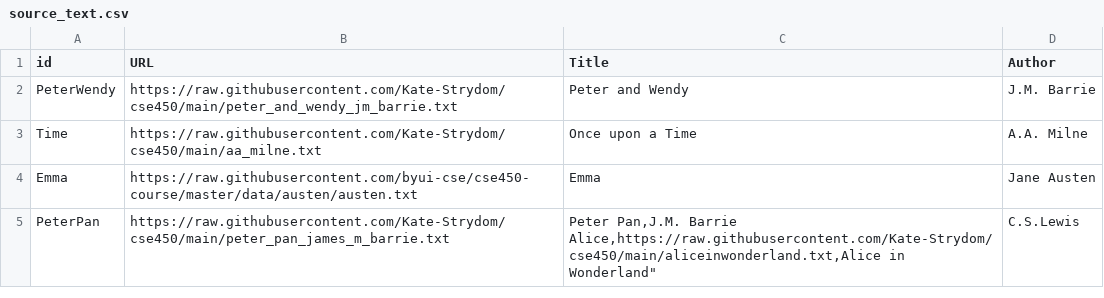
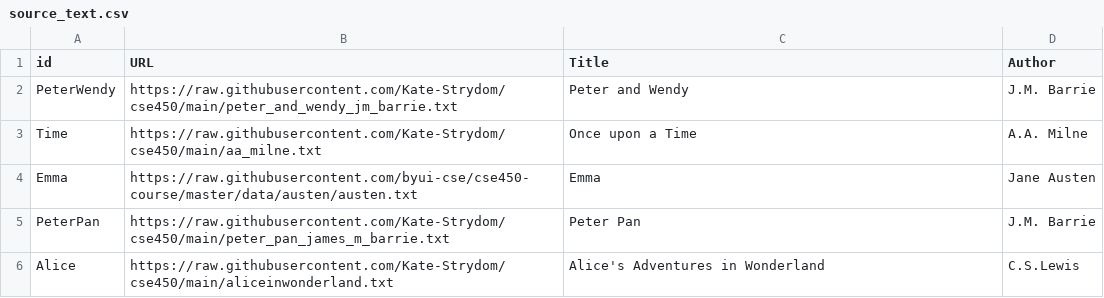
Before and after one commit to Kate-Strydom/cse450, a CSV file: source_text.csv, drawn as a sheet.

Commit message:
Corrected errors

```diff
--- a/source_text.csv
+++ b/source_text.csv
@@ -4,3 +4,3 @@ Time,https://raw.githubusercontent.com/Kate-Strydom/cse450/main/aa_milne.txt, "O
 Emma,https://raw.githubusercontent.com/byui-cse/cse450-course/master/data/austen/austen.txt,Emma,Jane Austen
-PeterPan,https://raw.githubusercontent.com/Kate-Strydom/cse450/main/peter_pan_james_m_barrie.txt,"Peter Pan,J.M. Barrie
-Alice,https://raw.githubusercontent.com/Kate-Strydom/cse450/main/aliceinwonderland.txt,"Alice in Wonderland",C.S.Lewis
+PeterPan,https://raw.githubusercontent.com/Kate-Strydom/cse450/main/peter_pan_james_m_barrie.txt,"Peter Pan",J.M. Barrie
+Alice,https://raw.githubusercontent.com/Kate-Strydom/cse450/main/aliceinwonderland.txt,"Alice's Adventures in Wonderland",C.S.Lewis
```
